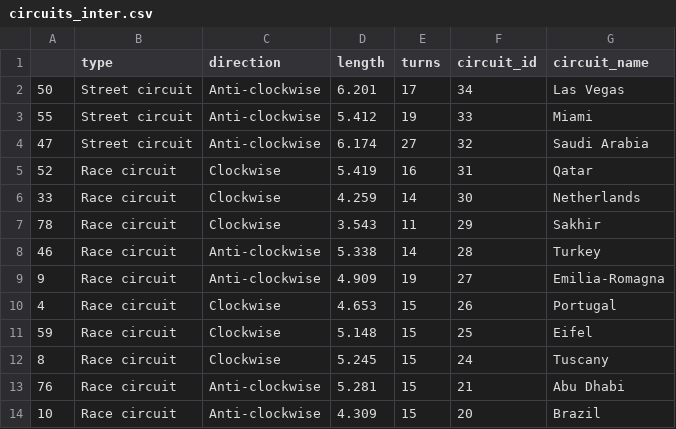
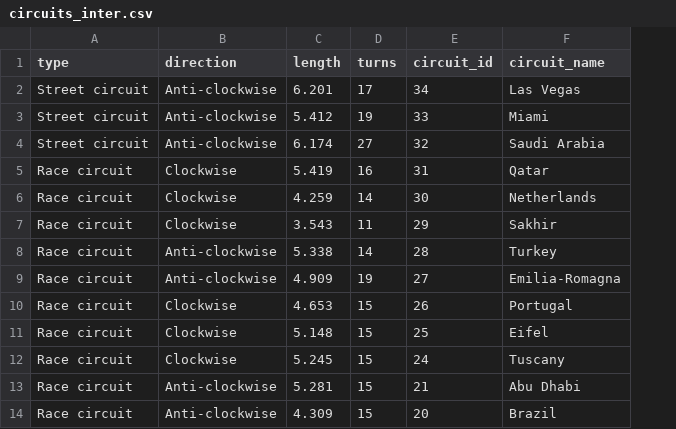
Before and after one commit to JackRWilson/Formula-1-Predictions-Project, a CSV file: data/intermediate/circuits_inter.csv, drawn as a sheet; only a part is shown; the diff names each change by its address in the sheet, - before the commit and + after, or states it on an @@ line.

Commit message:
Update circuits_inter.csv

```diff
--- a/data/intermediate/circuits_inter.csv
+++ b/data/intermediate/circuits_inter.csv
-column A, rows 2-14: 50 | 55 | 47 | 52 | 33 | 78 | 46 | 9 | 4 | 59 | 8 | 76 | 10
```
